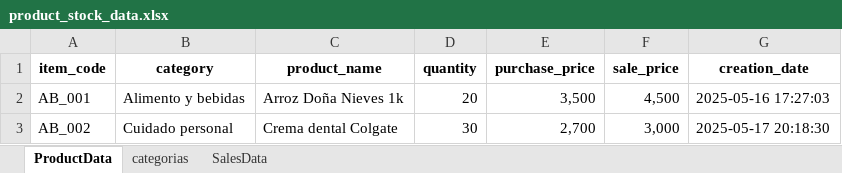
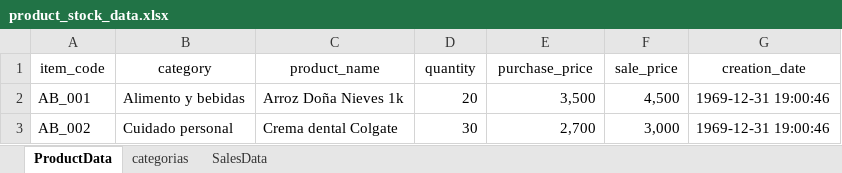
Before and after one commit to ChrisVelasco0312/mi-tiendita-soft, an Excel workbook: src/business/data/product_stock_data.xlsx, sheet ProductData, drawn as a sheet; values as stored, in another font and other column widths than the file's, no borders; the diff names each change by its address in the sheet, - before the commit and + after, or states it on an @@ line.

```diff
--- a/src/business/data/product_stock_data.xlsx (sheet ProductData)
+++ b/src/business/data/product_stock_data.xlsx (sheet ProductData)
-A1:G1 bold: on
+A1:G1 bold: off
-G2 (creation_date): 2025-05-16 17:27:03
+G2 (creation_date): 1969-12-31 19:00:46
-G3 (creation_date): 2025-05-17 20:18:30
+G3 (creation_date): 1969-12-31 19:00:46
```
Also changed, not shown: sheet SalesData, sheet categorias, 1 other file.
